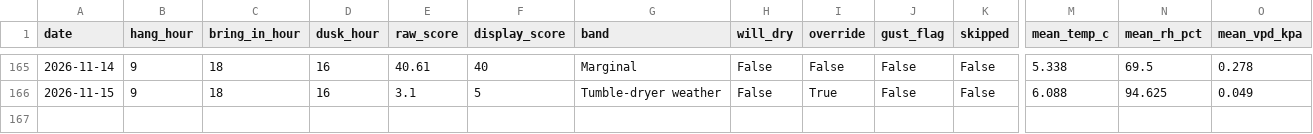
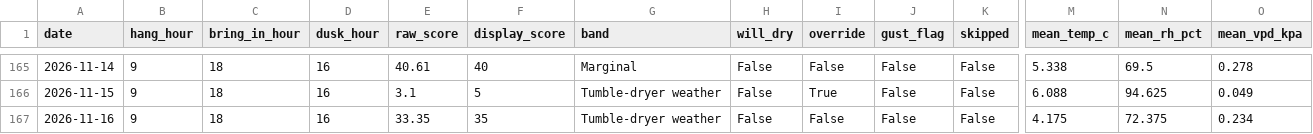
Before and after one commit to jimwarrilow-max/Peg, a CSV file: log.csv, drawn as a sheet; only a part is shown, gaps mark what is left out; rows hold the shown columns only; the diff names each change by its address in the sheet, - before the commit and + after, or states it on an @@ line.

```diff
--- a/log.csv
+++ b/log.csv
+row 167: 2026-11-16 | 9 | 18 | 16 | 33.35 | 35 | Tumble-dryer weather | False | False | False | False | 4.175 | 72.375 | 0.234
```
